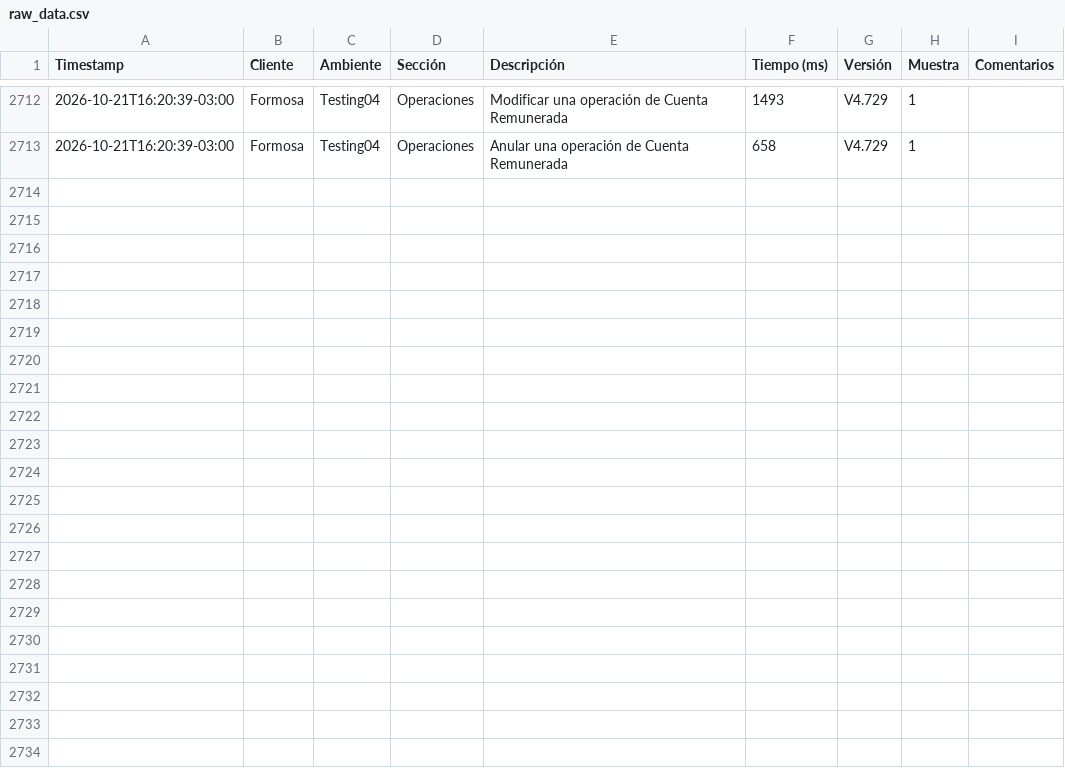
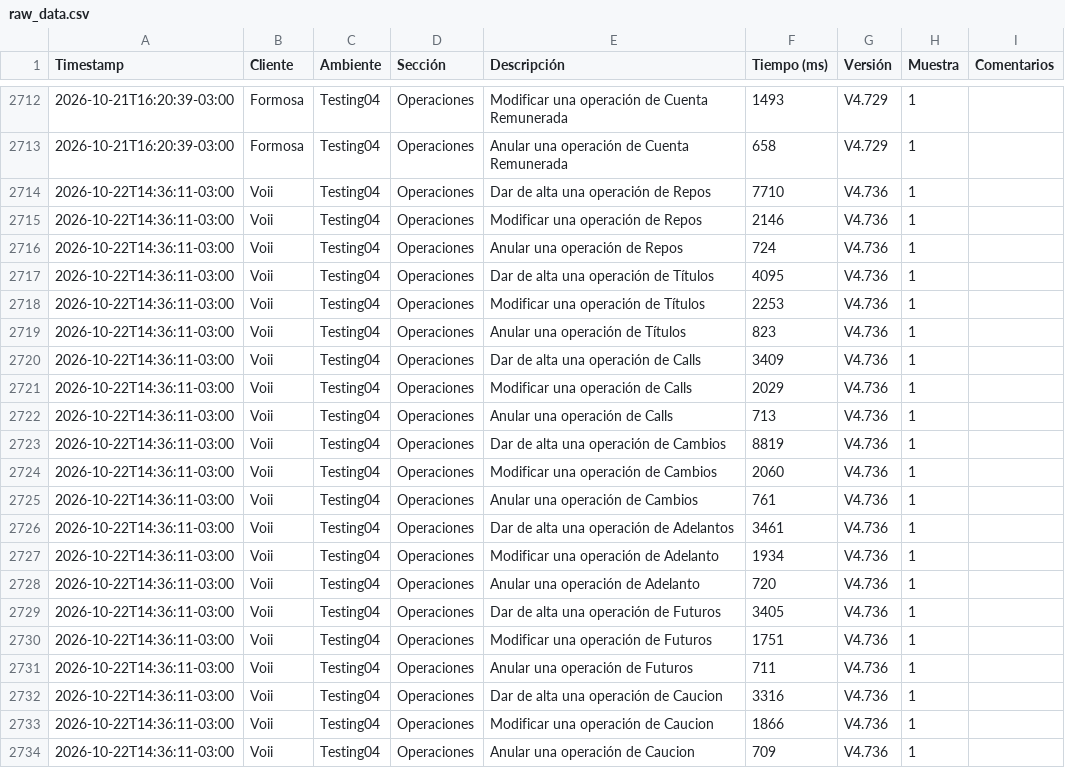
Before and after one commit to chbazan/tr_cypress_reports, a CSV file: raw_data.csv, drawn as a sheet; only a part is shown, gaps mark what is left out; the diff names each change by its address in the sheet, - before the commit and + after, or states it on an @@ line.

Commit message:
Deploy metrics for Testing04/Voii/V4.736 [ci skip]

```diff
--- a/raw_data.csv
+++ b/raw_data.csv
+row 2714: 2026-10-22T14:36:11-03:00 | Voii | Testing04 | Operaciones | Dar de alta una operación de Repos | 7710 | V4.736 | 1
+row 2715: 2026-10-22T14:36:11-03:00 | Voii | Testing04 | Operaciones | Modificar una operación de Repos | 2146 | V4.736 | 1
+row 2716: 2026-10-22T14:36:11-03:00 | Voii | Testing04 | Operaciones | Anular una operación de Repos | 724 | V4.736 | 1
+row 2717: 2026-10-22T14:36:11-03:00 | Voii | Testing04 | Operaciones | Dar de alta una operación de Títulos | 4095 | V4.736 | 1
+row 2718: 2026-10-22T14:36:11-03:00 | Voii | Testing04 | Operaciones | Modificar una operación de Títulos | 2253 | V4.736 | 1
+row 2719: 2026-10-22T14:36:11-03:00 | Voii | Testing04 | Operaciones | Anular una operación de Títulos | 823 | V4.736 | 1
+row 2720: 2026-10-22T14:36:11-03:00 | Voii | Testing04 | Operaciones | Dar de alta una operación de Calls | 3409 | V4.736 | 1
+row 2721: 2026-10-22T14:36:11-03:00 | Voii | Testing04 | Operaciones | Modificar una operación de Calls | 2029 | V4.736 | 1
+row 2722: 2026-10-22T14:36:11-03:00 | Voii | Testing04 | Operaciones | Anular una operación de Calls | 713 | V4.736 | 1
+row 2723: 2026-10-22T14:36:11-03:00 | Voii | Testing04 | Operaciones | Dar de alta una operación de Cambios | 8819 | V4.736 | 1
+row 2724: 2026-10-22T14:36:11-03:00 | Voii | Testing04 | Operaciones | Modificar una operación de Cambios | 2060 | V4.736 | 1
+row 2725: 2026-10-22T14:36:11-03:00 | Voii | Testing04 | Operaciones | Anular una operación de Cambios | 761 | V4.736 | 1
+row 2726: 2026-10-22T14:36:11-03:00 | Voii | Testing04 | Operaciones | Dar de alta una operación de Adelantos | 3461 | V4.736 | 1
+row 2727: 2026-10-22T14:36:11-03:00 | Voii | Testing04 | Operaciones | Modificar una operación de Adelanto | 1934 | V4.736 | 1
+row 2728: 2026-10-22T14:36:11-03:00 | Voii | Testing04 | Operaciones | Anular una operación de Adelanto | 720 | V4.736 | 1
+row 2729: 2026-10-22T14:36:11-03:00 | Voii | Testing04 | Operaciones | Dar de alta una operación de Futuros | 3405 | V4.736 | 1
+row 2730: 2026-10-22T14:36:11-03:00 | Voii | Testing04 | Operaciones | Modificar una operación de Futuros | 1751 | V4.736 | 1
+row 2731: 2026-10-22T14:36:11-03:00 | Voii | Testing04 | Operaciones | Anular una operación de Futuros | 711 | V4.736 | 1
+row 2732: 2026-10-22T14:36:11-03:00 | Voii | Testing04 | Operaciones | Dar de alta una operación de Caucion | 3316 | V4.736 | 1
+row 2733: 2026-10-22T14:36:11-03:00 | Voii | Testing04 | Operaciones | Modificar una operación de Caucion | 1866 | V4.736 | 1
+row 2734: 2026-10-22T14:36:11-03:00 | Voii | Testing04 | Operaciones | Anular una operación de Caucion | 709 | V4.736 | 1
```
Also changed, not shown: Testing04/Voii/tendencia_p95_descripciones.csv, Testing04/Voii/tendencia_p95_secciones.csv, 9 other files.
